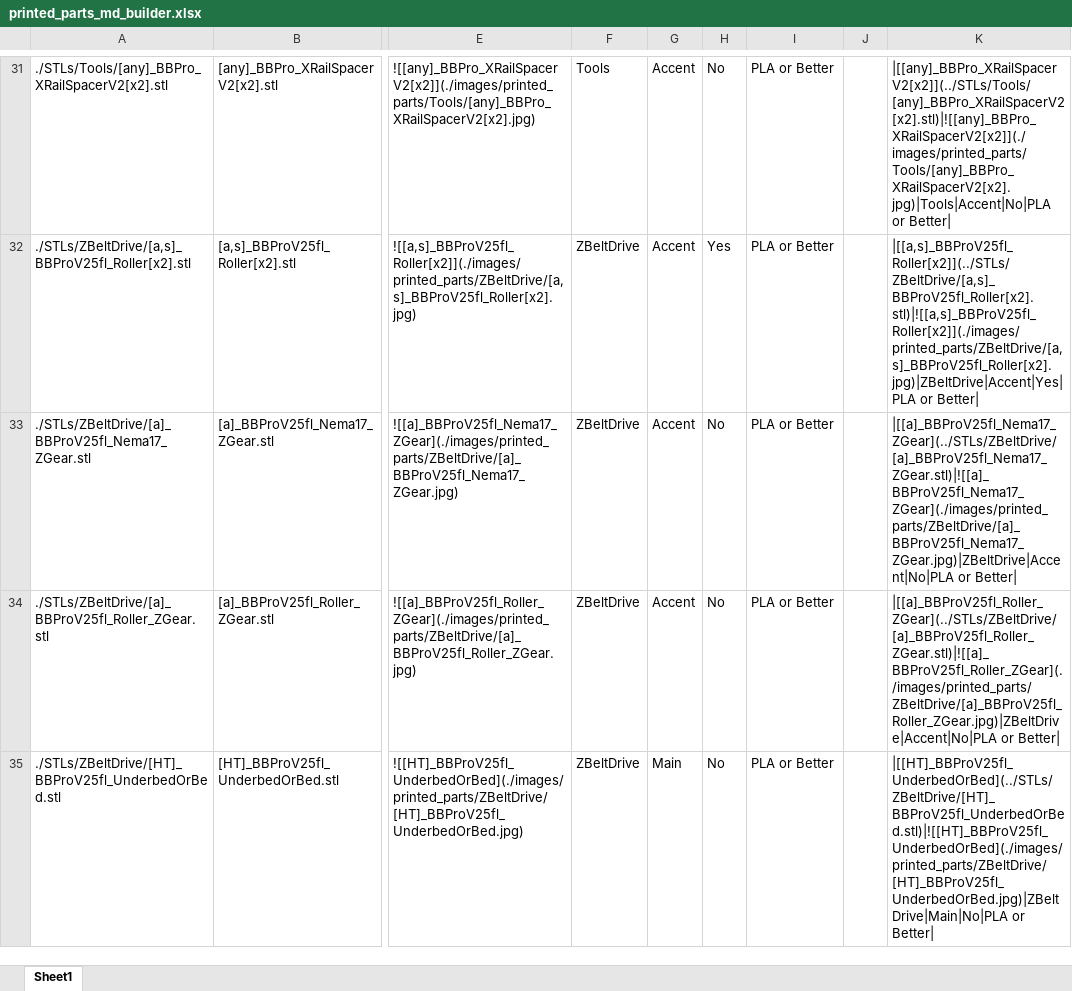
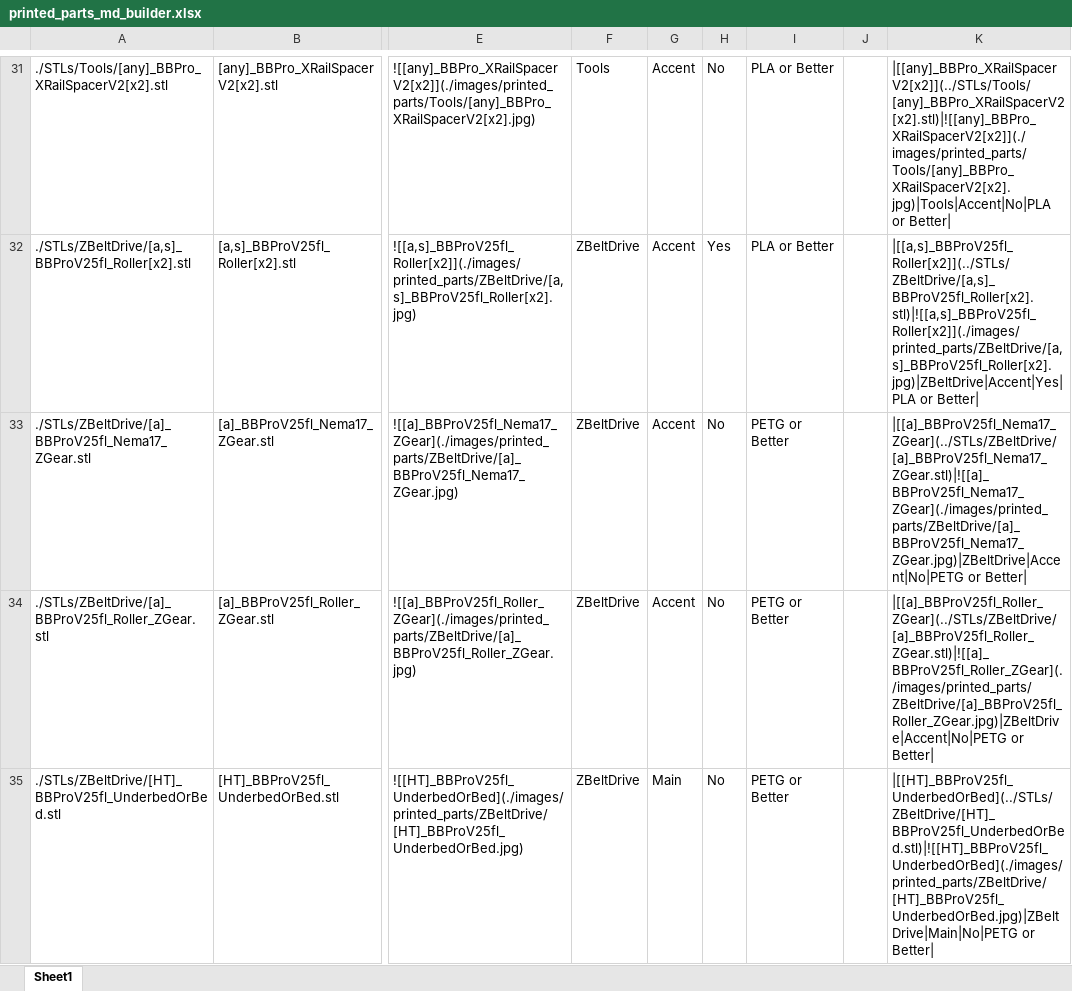
Before and after one commit to RobMink/BabyBeltPro, an Excel workbook: documentation/printed_parts_md_builder.xlsx, sheet Sheet1, drawn as a sheet; only a part is shown, gaps mark what is left out; values as stored, in another font and other column widths than the file's, no borders; the diff names each change by its address in the sheet, - before the commit and + after, or states it on an @@ line.

```diff
--- a/documentation/printed_parts_md_builder.xlsx (sheet Sheet1)
+++ b/documentation/printed_parts_md_builder.xlsx (sheet Sheet1)
-I33:I35: PLA or Better
+I33:I35: PETG or Better
-K33: |[[a]_BBProV25fl_Nema17_ZGear](../STLs/ZBeltDrive/[a]_BBProV25fl_Nema17_ZGear.stl)|![[a]_BBProV25fl_Nema17_ZGear](./images/printed_parts/ZBeltDrive/[a]_BBProV25fl_Nema17_ZGear.jpg)|ZBeltDrive|Accent|No|PLA or Better|
+K33: |[[a]_BBProV25fl_Nema17_ZGear](../STLs/ZBeltDrive/[a]_BBProV25fl_Nema17_ZGear.stl)|![[a]_BBProV25fl_Nema17_ZGear](./images/printed_parts/ZBeltDrive/[a]_BBProV25fl_Nema17_ZGear.jpg)|ZBeltDrive|Accent|No|PETG or Better|
-K34: |[[a]_BBProV25fl_Roller_ZGear](../STLs/ZBeltDrive/[a]_BBProV25fl_Roller_ZGear.stl)|![[a]_BBProV25fl_Roller_ZGear](./images/printed_parts/ZBeltDrive/[a]_BBProV25fl_Roller_ZGear.jpg)|ZBeltDrive|Accent|No|PLA or Better|
+K34: |[[a]_BBProV25fl_Roller_ZGear](../STLs/ZBeltDrive/[a]_BBProV25fl_Roller_ZGear.stl)|![[a]_BBProV25fl_Roller_ZGear](./images/printed_parts/ZBeltDrive/[a]_BBProV25fl_Roller_ZGear.jpg)|ZBeltDrive|Accent|No|PETG or Better|
-K35: |[[HT]_BBProV25fl_UnderbedOrBed](../STLs/ZBeltDrive/[HT]_BBProV25fl_UnderbedOrBed.stl)|![[HT]_BBProV25fl_UnderbedOrBed](./images/printed_parts/ZBeltDrive/[HT]_BBProV25fl_UnderbedOrBed.jpg)|ZBeltDrive|Main|No|PLA or Better|
+K35: |[[HT]_BBProV25fl_UnderbedOrBed](../STLs/ZBeltDrive/[HT]_BBProV25fl_UnderbedOrBed.stl)|![[HT]_BBProV25fl_UnderbedOrBed](./images/printed_parts/ZBeltDrive/[HT]_BBProV25fl_UnderbedOrBed.jpg)|ZBeltDrive|Main|No|PETG or Better|
```
Also changed, not shown: 1 other file.
